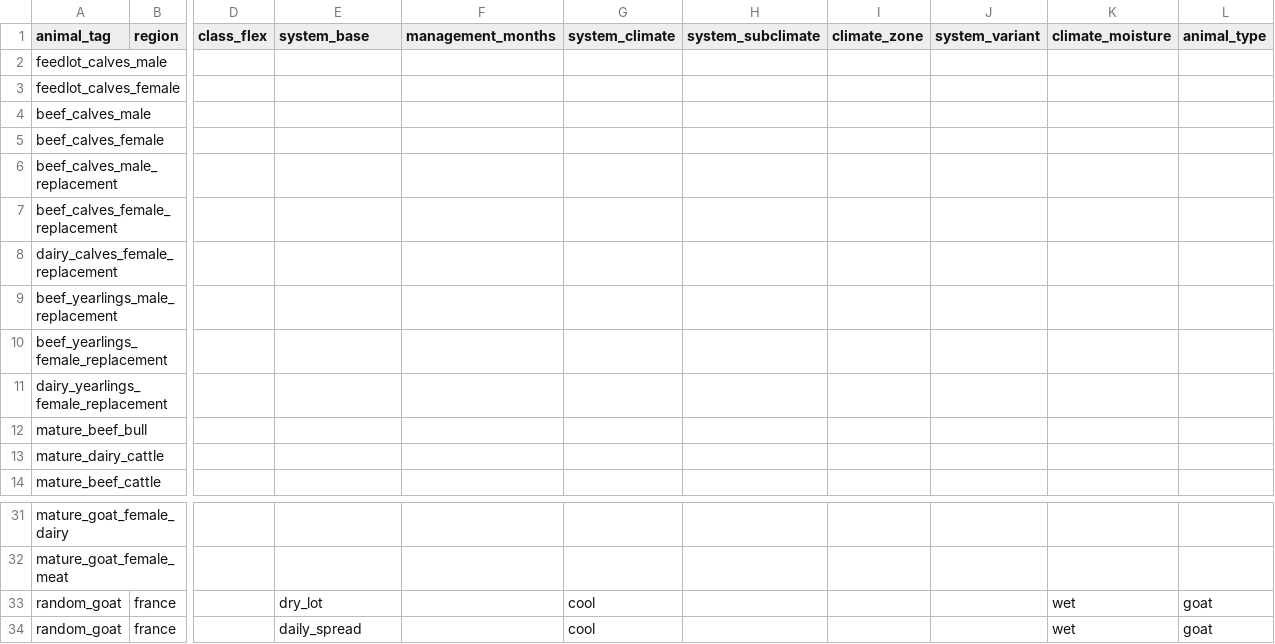
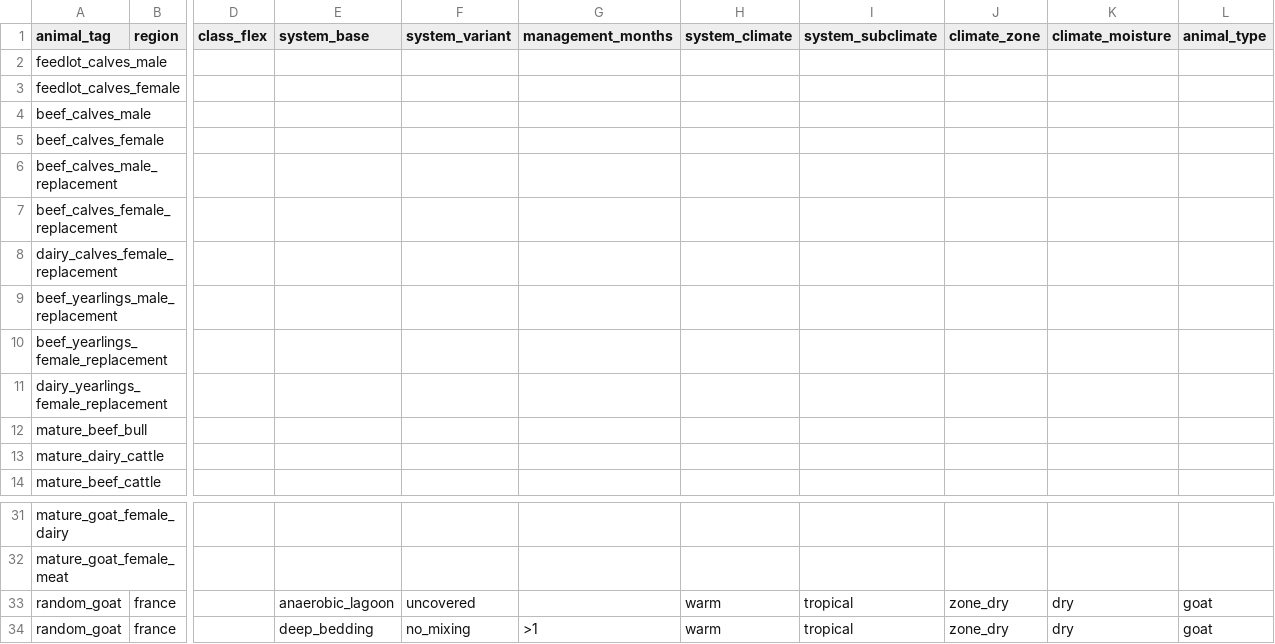
Before and after one commit to JuanCBM99/herdr, a CSV file: inst/Examples/Video_Example/manure_management.csv, drawn as a sheet; only a part is shown, gaps mark what is left out; removed rows and columns are numbered as before the commit, all else as after; the diff names each change by its address in the sheet, - before the commit and + after, or states it on an @@ line.

Commit message:
Change in video example

```diff
--- a/inst/Examples/Video_Example/manure_management.csv
+++ b/inst/Examples/Video_Example/manure_management.csv
+column F (system_variant), rows 33-34: uncovered | no_mixing
-column G (system_climate), rows 33-34: cool | cool
+column H (system_climate), rows 33-34: warm | warm
-column J (system_variant), empty
-E33 (system_base): dry_lot
+E33 (system_base): anaerobic_lagoon
-I33:I34 (system_subclimate): (empty)
+I33:I34 (system_subclimate): tropical
-J33:J34 (climate_zone): (empty)
+J33:J34 (climate_zone): zone_dry
-K33:K34 (climate_moisture): wet
+K33:K34 (climate_moisture): dry
-E34 (system_base): daily_spread
+E34 (system_base): deep_bedding
-G34 (management_months): (empty)
+G34 (management_months): >1
```
Also changed, not shown: inst/Examples/Video_Example/diet_ingredients.csv, inst/Examples/Video_Example/livestock_census.csv, 1 other file.
